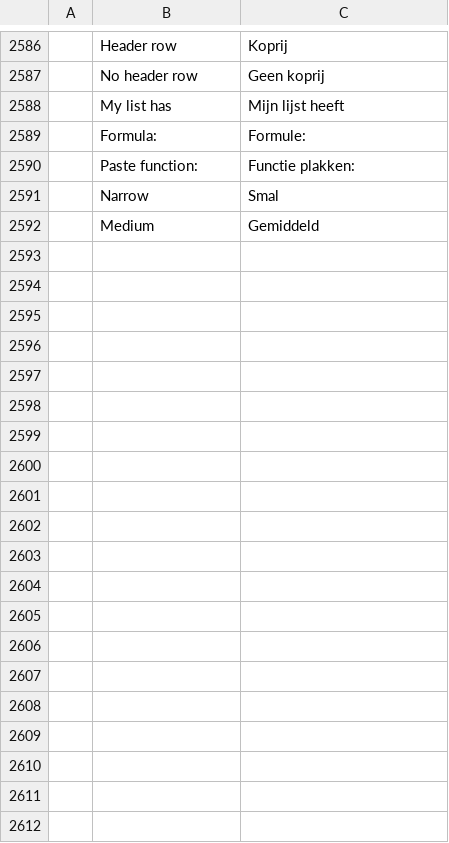
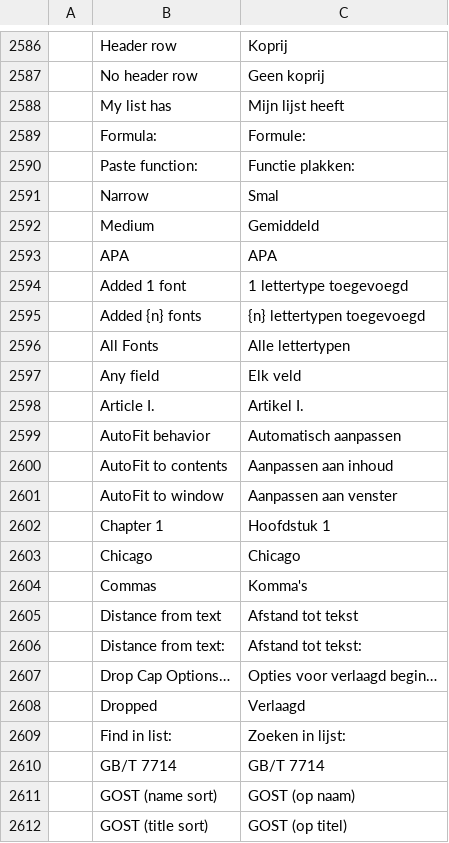
Before and after one commit to 0x-fork/wordcraft, a TSV file: crates/ui-egui/src/i18n/nl.tsv, drawn as a sheet; only a part is shown, gaps mark what is left out; the diff covers the shown part only; the diff names each change by its address in the sheet, - before the commit and + after, or states it on an @@ line.

```diff
--- a/crates/ui-egui/src/i18n/nl.tsv
+++ b/crates/ui-egui/src/i18n/nl.tsv
+row 2593:  | APA | APA
+row 2594:  | Added 1 font | 1 lettertype toegevoegd
+row 2595:  | Added {n} fonts | {n} lettertypen toegevoegd
+row 2596:  | All Fonts | Alle lettertypen
+row 2597:  | Any field | Elk veld
+row 2598:  | Article I. | Artikel I.
+row 2599:  | AutoFit behavior | Automatisch aanpassen
+row 2600:  | AutoFit to contents | Aanpassen aan inhoud
+row 2601:  | AutoFit to window | Aanpassen aan venster
+row 2602:  | Chapter 1 | Hoofdstuk 1
+row 2603:  | Chicago | Chicago
+row 2604:  | Commas | Komma's
+row 2605:  | Distance from text | Afstand tot tekst
+row 2606:  | Distance from text: | Afstand tot tekst:
+row 2607:  | Drop Cap Options… | Opties voor verlaagd begin…
+row 2608:  | Dropped | Verlaagd
+row 2609:  | Find in list: | Zoeken in lijst:
+row 2610:  | GB/T 7714 | GB/T 7714
+row 2611:  | GOST (name sort) | GOST (op naam)
+row 2612:  | GOST (title sort) | GOST (op titel)
```
Also changed, not shown: 53 added rows and 10 edited cells elsewhere in this file.
